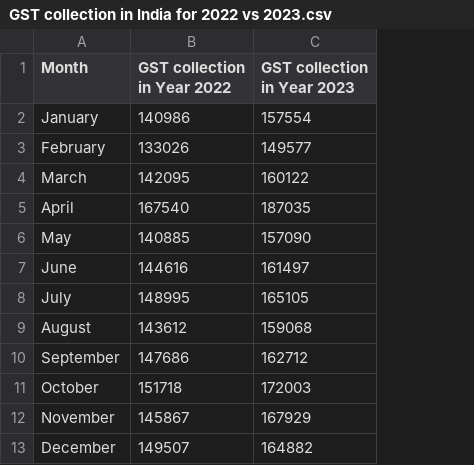
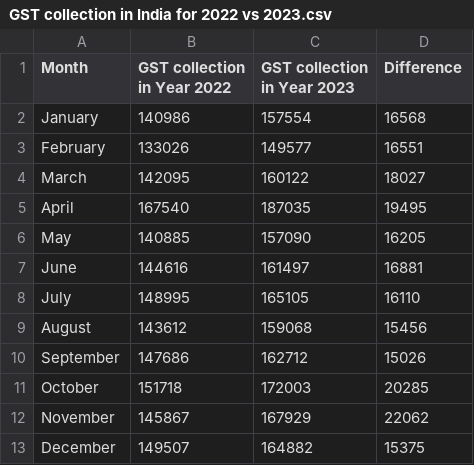
Before and after one commit to Yash8446/Assignment, a CSV file: GST collection in India for 2022 vs 2023.csv, drawn as a sheet; the diff names each change by its address in the sheet, - before the commit and + after, or states it on an @@ line.

Commit message:
Add files via upload

```diff
--- a/GST collection in India for 2022 vs 2023.csv
+++ b/GST collection in India for 2022 vs 2023.csv
+column D (Difference), rows 2-13: 16568 | 16551 | 18027 | 19495 | 16205 | 16881 | 16110 | 15456 | 15026 | 20285 | 22062 | 15375
```
